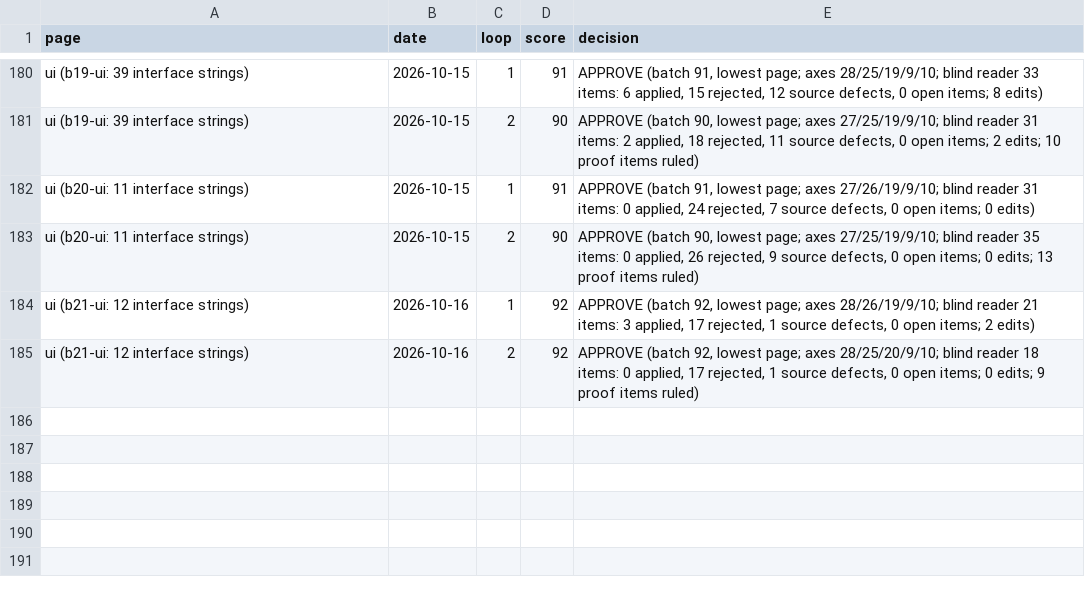
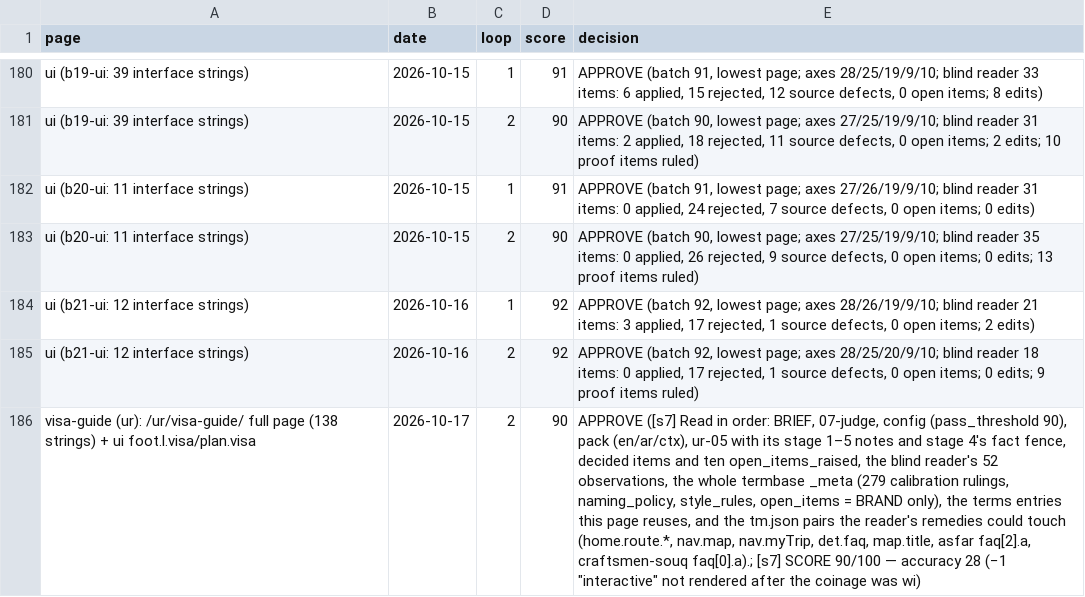
Before and after one commit to eyad62689-lab/visit-alahsa, a CSV file: ur-translation/memory/scores.csv, drawn as a sheet; only a part is shown, gaps mark what is left out; the diff names each change by its address in the sheet, - before the commit and + after, or states it on an @@ line.

```diff
--- a/ur-translation/memory/scores.csv
+++ b/ur-translation/memory/scores.csv
+row 186: visa-guide (ur): /ur/visa-guide/ full page (138 strings) + ui foot.l.visa/plan.visa | 2026-10-17 | 2 | 90 | APPROVE ([s7] Read in order: BRIEF, 07-judge, config (pass_threshold 90), pack (en/ar/ctx), ur-05 with its stage 1–5 notes and stage 4's fact fence, decided items and ten open_items_raised, the blind reader's 52 observations, the whole termbase _meta (279 calibration rulings, naming_policy, style_rules, open_items = BRAND only), the terms entries this page reuses, and the tm.json pairs the reader's remedies could touch (home.route.*, nav.map, nav.myTrip, det.faq, map.title, asfar faq[2].a, craftsmen-souq faq[0].a).; [s7] SCORE 90/100 — accuracy 28 (−1 "interactive" not rendered after the coinage was wi)
```
Also changed, not shown: 11 other files.
